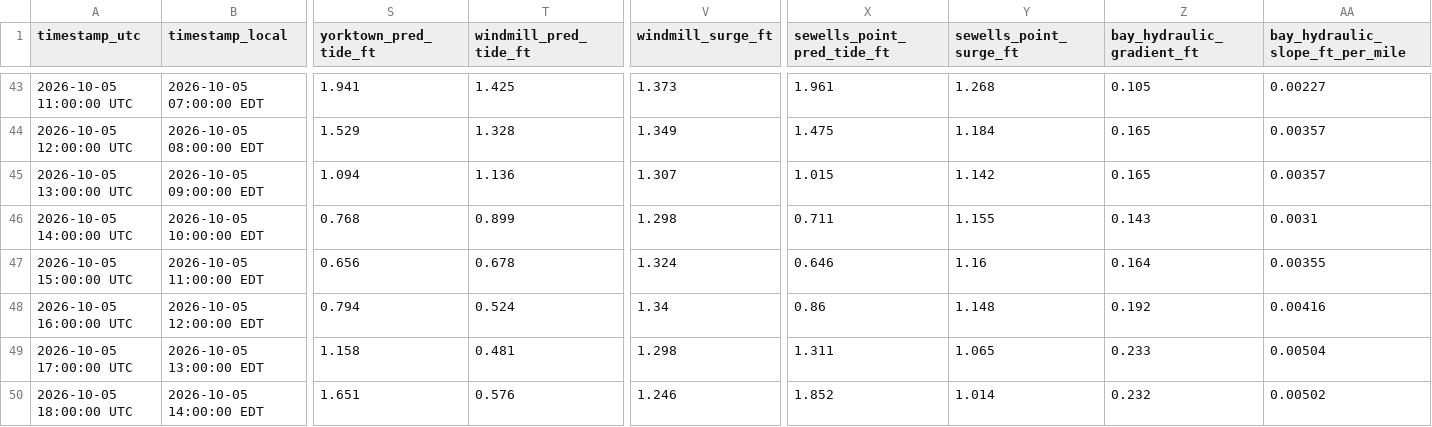
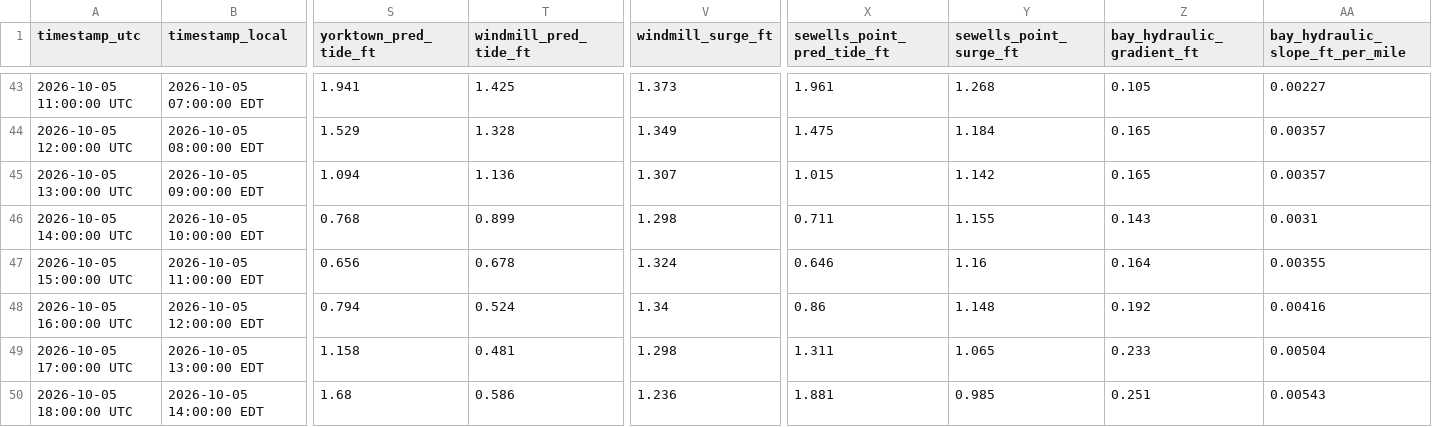
Before and after one commit to flatfoot584/mathews-flood-monitor, a CSV file: realtime_recent_observations.csv, drawn as a sheet; only a part is shown, gaps mark what is left out; the diff names each change by its address in the sheet, - before the commit and + after, or states it on an @@ line.

```diff
--- a/realtime_recent_observations.csv
+++ b/realtime_recent_observations.csv
-S50 (yorktown_pred_tide_ft): 1.651
+S50 (yorktown_pred_tide_ft): 1.68
-T50 (windmill_pred_tide_ft): 0.576
+T50 (windmill_pred_tide_ft): 0.586
-V50 (windmill_surge_ft): 1.246
+V50 (windmill_surge_ft): 1.236
-X50 (sewells_point_pred_tide_ft): 1.852
+X50 (sewells_point_pred_tide_ft): 1.881
-Y50 (sewells_point_surge_ft): 1.014
+Y50 (sewells_point_surge_ft): 0.985
-Z50 (bay_hydraulic_gradient_ft): 0.232
+Z50 (bay_hydraulic_gradient_ft): 0.251
-AA50 (bay_hydraulic_slope_ft_per_mile): 0.00502
+AA50 (bay_hydraulic_slope_ft_per_mile): 0.00543
```
Also changed, not shown: issued_forecast_archive.csv, 10 other files.
